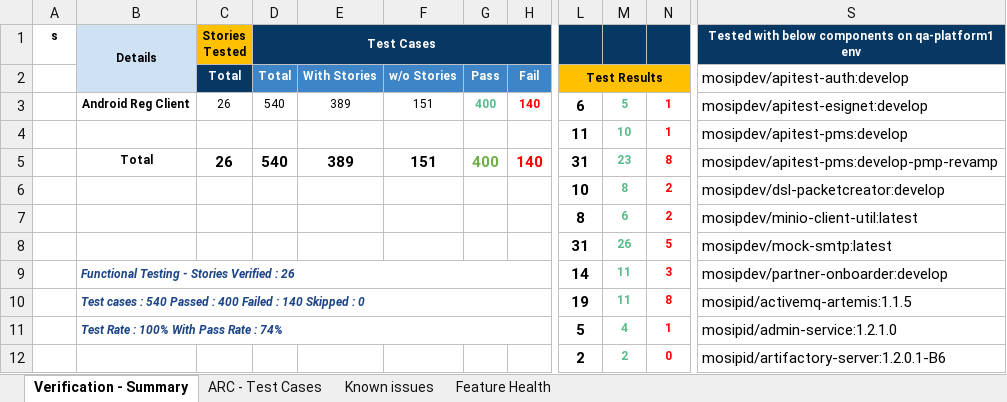
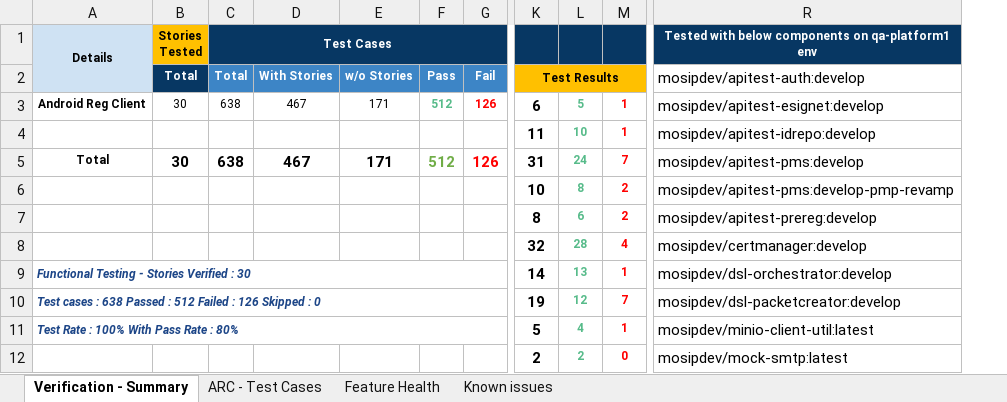
Before and after one commit to mosip/test-management, an Excel workbook: ARC/ARC 0.11.0/ARC_0.11.0_Verification_Report.xlsx, sheet Verification - Summary, drawn as a sheet; only a part is shown, gaps mark what is left out; values as stored, in another font and other column widths than the file's, no borders; charts and pictures not drawn; removed rows and columns are numbered as before the commit, all else as after; rows hold the shown columns only; the diff covers the shown part only; the diff names each change by its address in the sheet, - before the commit and + after, or states it on an @@ line.

Commit message:
ARC 0.11. qa artifacts upload
Signed-off-by: maheswaras <maheswara.s@cyberpwn.com>

```diff
--- a/ARC/ARC 0.11.0/ARC_0.11.0_Verification_Report.xlsx (sheet Verification - Summary)
+++ b/ARC/ARC 0.11.0/ARC_0.11.0_Verification_Report.xlsx (sheet Verification - Summary)
@@ sheet tab order changed: Verification - Summary | ARC - Test Cases | Feature Health | Known issues @@
-column A (s), empty
-column G, rows 2-5: Pass | 400 |  | 400
-column H, rows 2-5: Fail | 140 |  | 140
+column F, rows 2-5: Pass | 512 |  | 512
+column G, rows 2-5: Fail | 126 |  | 126
-B3 (Stories Tested): 26
+B3 (Stories Tested): 30
-C3 (Test Cases): 540
+C3 (Test Cases): 638
-D3: 389
+D3: 467
-E3: 151
+E3: 171
-R4: mosipdev/apitest-pms:develop
+R4: mosipdev/apitest-idrepo:develop
-B5 (Stories Tested): 26
+B5 (Stories Tested): 30
-C5 (Test Cases): 540
+C5 (Test Cases): 638
-D5: 389
+D5: 467
-E5: 151
+E5: 171
-L5: 23
+L5: 24
-M5: 8
+M5: 7
-R5: mosipdev/apitest-pms:develop-pmp-revamp
+R5: mosipdev/apitest-pms:develop
-R6: mosipdev/dsl-packetcreator:develop
+R6: mosipdev/apitest-pms:develop-pmp-revamp
-R7: mosipdev/minio-client-util:latest
+R7: mosipdev/apitest-prereg:develop
-row 8:  |  |  |  |  |  |  |  | 31 | 26 | 5 | mosipdev/mock-smtp:latest
+row 8:  |  |  |  |  |  |  | 32 | 28 | 4 | mosipdev/certmanager:develop
-A9 (Details): Functional Testing - Stories Verified : 26
+A9 (Details): Functional Testing - Stories Verified : 30
-L9: 11
+L9: 13
-M9: 3
+M9: 1
-R9: mosipdev/partner-onboarder:develop
+R9: mosipdev/dsl-orchestrator:develop
-A10 (Details): …cases : 540 Passed : 400 Failed : 140 Skipped :…
+A10 (Details): …cases : 638 Passed : 512 Failed : 126 Skipped :…
-L10: 11
+L10: 12
-M10: 8
+M10: 7
-R10: mosipid/activemq-artemis:1.1.5
+R10: mosipdev/dsl-packetcreator:develop
-A11 (Details): Test Rate : 100% With Pass Rate : 74%
+A11 (Details): Test Rate : 100% With Pass Rate : 80%
-R11: mosipid/admin-service:1.2.1.0
+R11: mosipdev/minio-client-util:latest
-R12: mosipid/artifactory-server:1.2.0.1-B6
+R12: mosipdev/mock-smtp:latest
```
Also changed, not shown: 24 added rows, 17 removed rows, 40 edited cells and merged cells elsewhere in this sheet, sheet ARC - Test Cases, sheet Known issues, sheet Feature Health, formulas that keep their value, charts or pictures, 3 other files.
